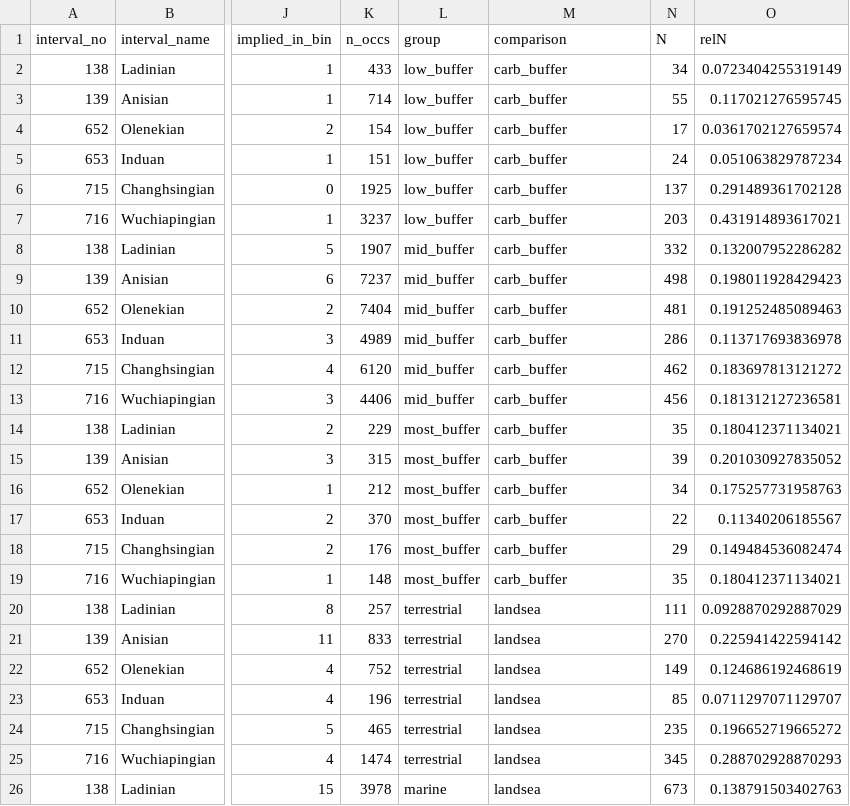
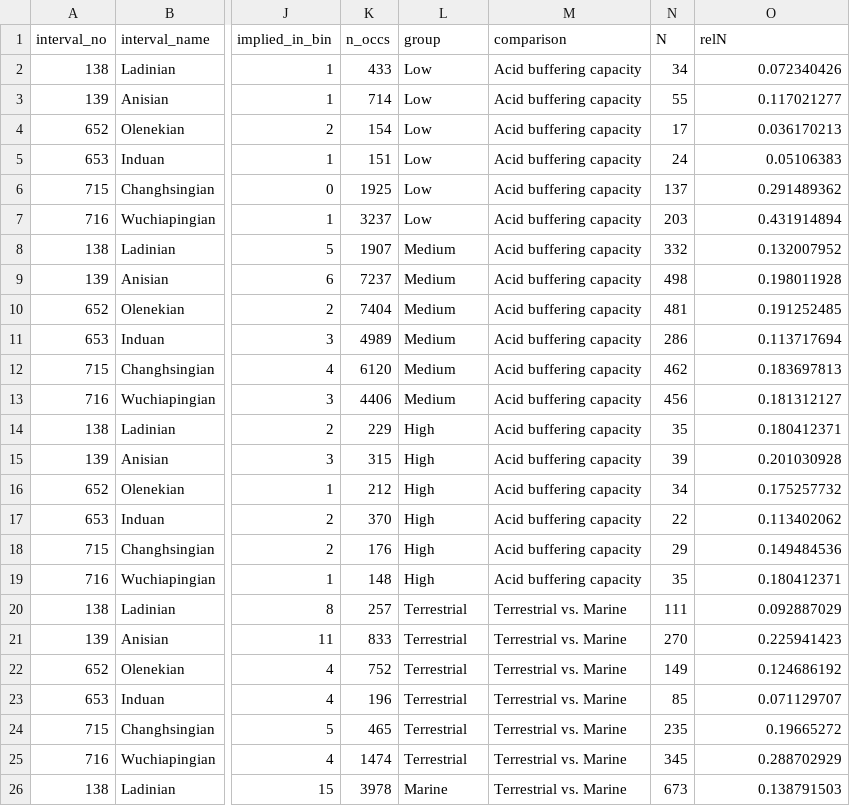
Before and after one commit to abbkell148/ExtinctionExplorationActivity, a CSV file: ExtinctionExploration/data/selectivity.csv, drawn as a sheet; only a part is shown, gaps mark what is left out; the diff covers the shown part only; the diff names each change by its address in the sheet, - before the commit and + after, or states it on an @@ line.

```diff
--- a/ExtinctionExploration/data/selectivity.csv
+++ b/ExtinctionExploration/data/selectivity.csv
-L2:L7 (group): low_buffer
+L2:L7 (group): Low
-M2:M19 (comparison): carb_buffer
+M2:M19 (comparison): Acid buffering capacity
-O2 (relN): 0.0723404255319149
+O2 (relN): 0.072340426
-O3 (relN): 0.117021276595745
+O3 (relN): 0.117021277
-O4 (relN): 0.0361702127659574
+O4 (relN): 0.036170213
-O5 (relN): 0.051063829787234
+O5 (relN): 0.05106383
-O6 (relN): 0.291489361702128
+O6 (relN): 0.291489362
-O7 (relN): 0.431914893617021
+O7 (relN): 0.431914894
-L8:L13 (group): mid_buffer
+L8:L13 (group): Medium
-O8 (relN): 0.132007952286282
+O8 (relN): 0.132007952
-O9 (relN): 0.198011928429423
+O9 (relN): 0.198011928
-O10 (relN): 0.191252485089463
+O10 (relN): 0.191252485
-O11 (relN): 0.113717693836978
+O11 (relN): 0.113717694
-O12 (relN): 0.183697813121272
+O12 (relN): 0.183697813
-O13 (relN): 0.181312127236581
+O13 (relN): 0.181312127
-L14:L19 (group): most_buffer
+L14:L19 (group): High
-O14 (relN): 0.180412371134021
+O14 (relN): 0.180412371
-O15 (relN): 0.201030927835052
+O15 (relN): 0.201030928
-O16 (relN): 0.175257731958763
+O16 (relN): 0.175257732
-O17 (relN): 0.11340206185567
+O17 (relN): 0.113402062
-O18 (relN): 0.149484536082474
+O18 (relN): 0.149484536
-O19 (relN): 0.180412371134021
+O19 (relN): 0.180412371
-L20:L25 (group): terrestrial
+L20:L25 (group): Terrestrial
-M20:M26 (comparison): landsea
+M20:M26 (comparison): Terrestrial vs. Marine
-O20 (relN): 0.0928870292887029
+O20 (relN): 0.092887029
-O21 (relN): 0.225941422594142
+O21 (relN): 0.225941423
-O22 (relN): 0.124686192468619
+O22 (relN): 0.124686192
-O23 (relN): 0.0711297071129707
+O23 (relN): 0.071129707
-O24 (relN): 0.196652719665272
+O24 (relN): 0.19665272
-O25 (relN): 0.288702928870293
+O25 (relN): 0.288702929
-L26 (group): marine
+L26 (group): Marine
-O26 (relN): 0.138791503402763
+O26 (relN): 0.138791503
```
Also changed, not shown: 69 edited cells elsewhere in this file, 3 other files.
